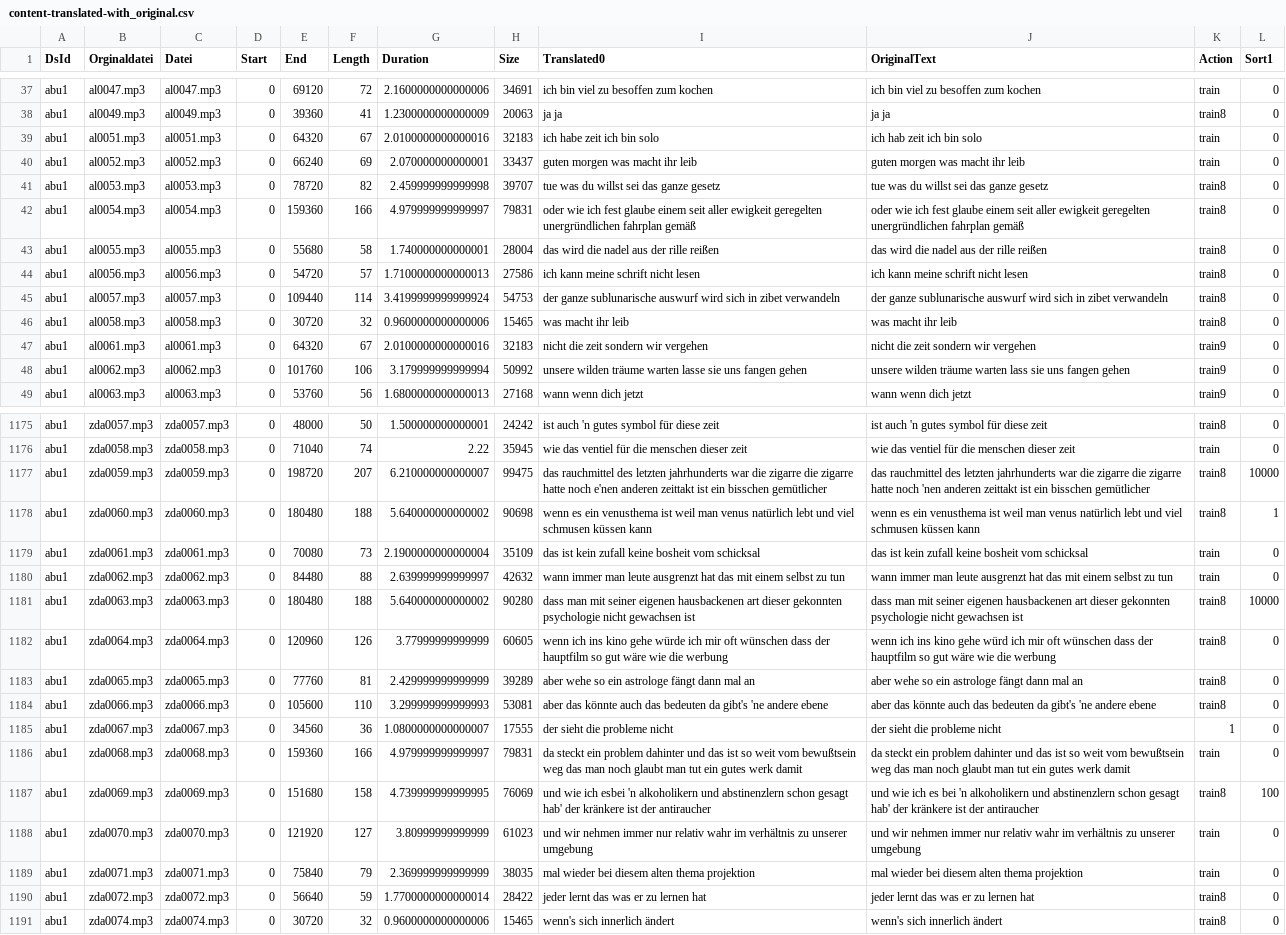
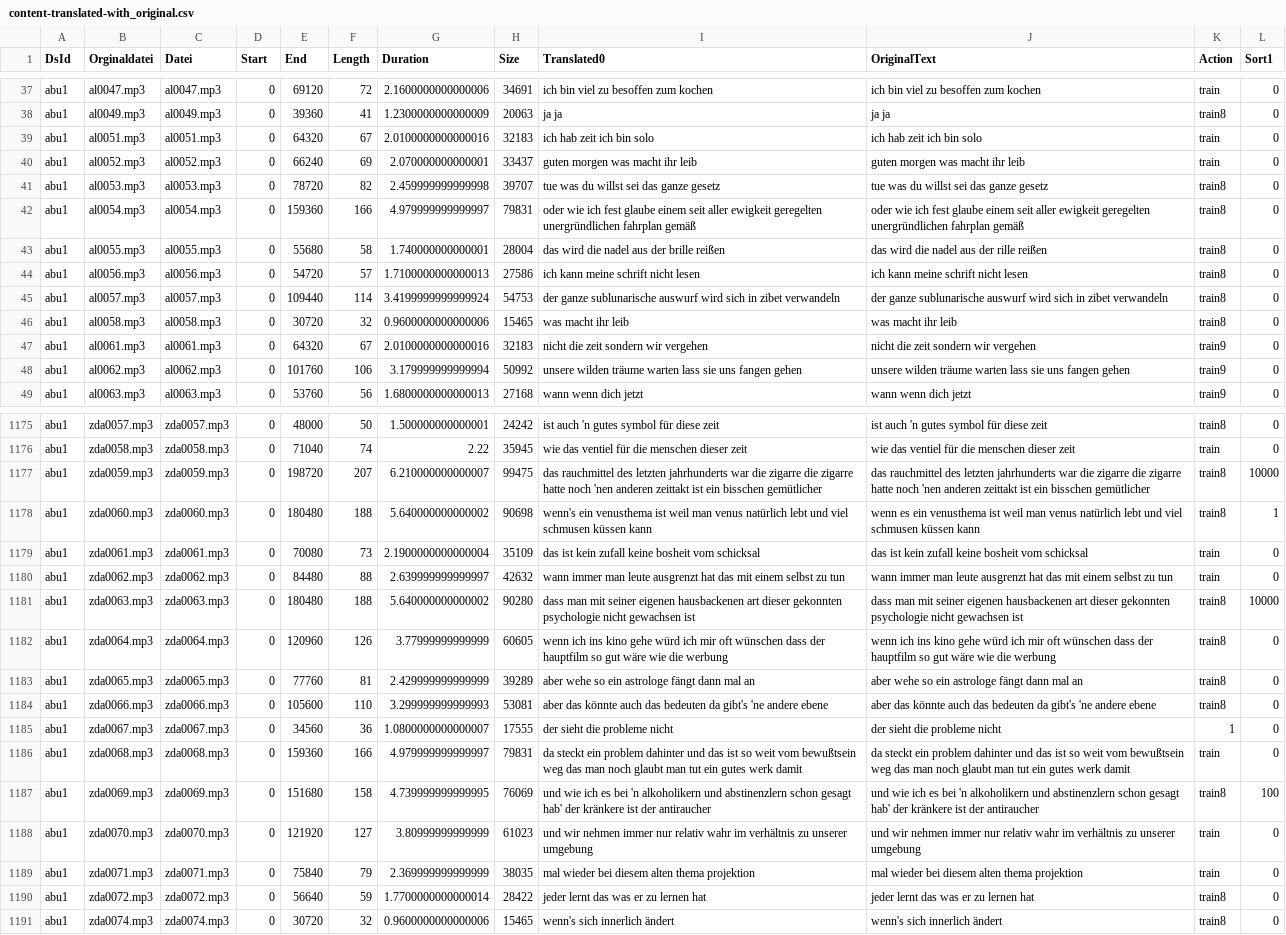
Before and after one commit to ElUnrast/GermanWave2Vec, a CSV file: datasets/abu1/content-translated-with_original.csv, drawn as a sheet; only a part is shown, gaps mark what is left out; the diff covers the shown part only; the diff names each change by its address in the sheet, - before the commit and + after, or states it on an @@ line.

Commit message:
Translation of abu1 on epoche 2005

```diff
--- a/datasets/abu1/content-translated-with_original.csv
+++ b/datasets/abu1/content-translated-with_original.csv
-I39 (Translated0): ich habe zeit ich bin solo
+I39 (Translated0): ich hab zeit ich bin solo
-I43 (Translated0): das wird die nadel aus der rille reißen
+I43 (Translated0): das wird die nadel aus der brille reißen
-I48 (Translated0): …träume warten lasse sie uns…
+I48 (Translated0): …träume warten lass sie uns…
-I1177 (Translated0): …hatte noch e'nen anderen zeittakt…
+I1177 (Translated0): …hatte noch 'nen anderen zeittakt…
-I1178 (Translated0): wenn es ein venusthema…
+I1178 (Translated0): wenn's ein venusthema…
-I1182 (Translated0): …kino gehe würde ich mir…
+I1182 (Translated0): …kino gehe würd ich mir…
-I1187 (Translated0): …wie ich esbei 'n alkoholikern…
+I1187 (Translated0): …wie ich es bei 'n alkoholikern…
```
Also changed, not shown: 87 edited cells elsewhere in this file, 1 other file.
